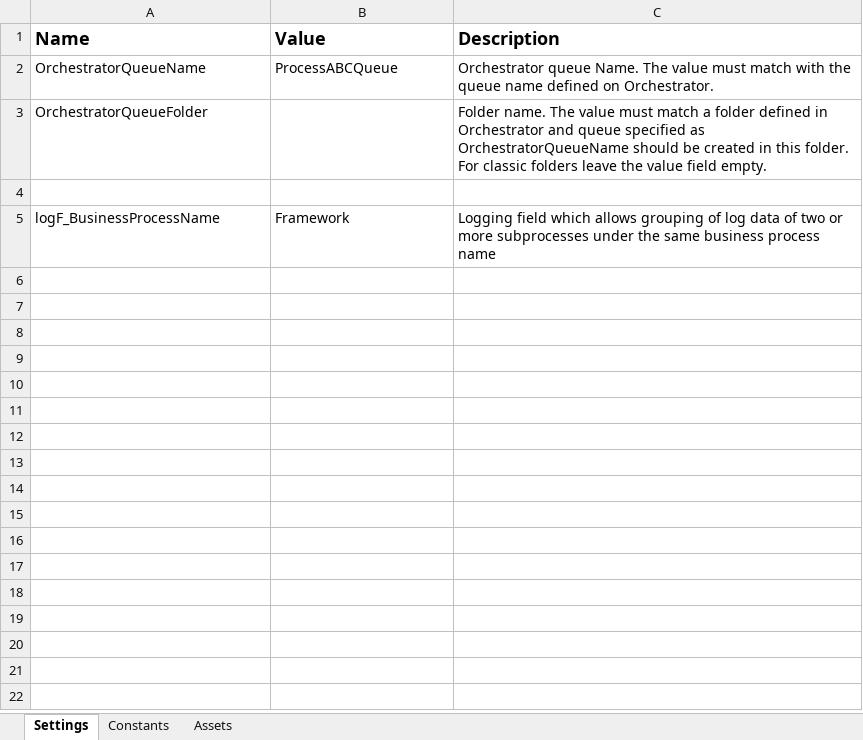
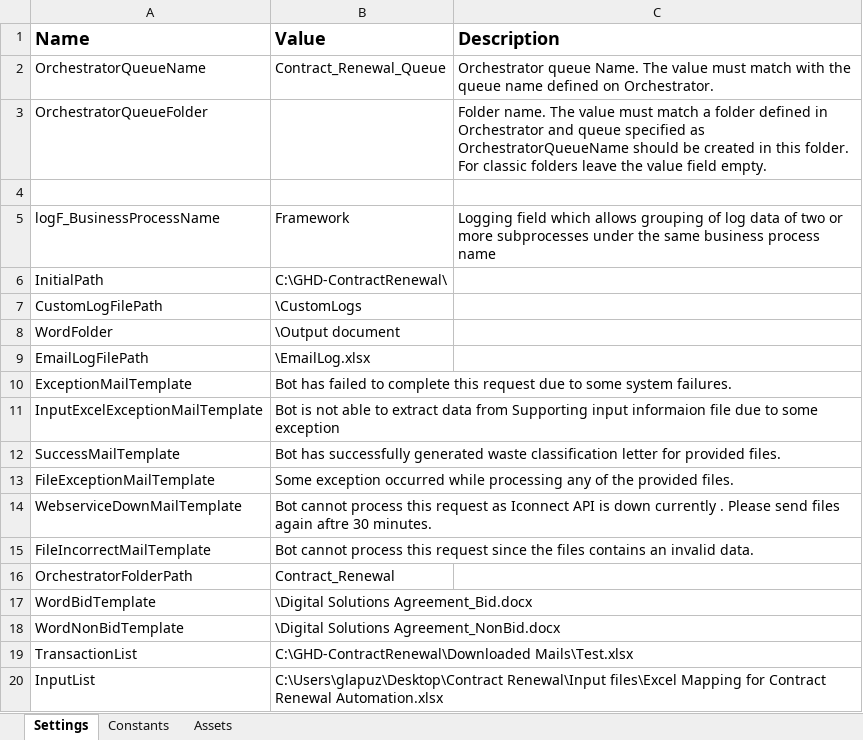
Before and after one commit to jhonconcepcion/GHD_ContractRenewal_UiPath, an Excel workbook: Data/Config.xlsx, sheet Settings, drawn as a sheet; values as stored, in another font and other column widths than the file's, no borders; the diff names each change by its address in the sheet, - before the commit and + after, or states it on an @@ line.

```diff
--- a/Data/Config.xlsx (sheet Settings)
+++ b/Data/Config.xlsx (sheet Settings)
-B2 (Value): ProcessABCQueue
+B2 (Value): Contract_Renewal_Queue
+row 6: InitialPath | C:\GHD-ContractRenewal\
+row 7: CustomLogFilePath | \CustomLogs
+row 8: WordFolder | \Output document
+row 9: EmailLogFilePath | \EmailLog.xlsx
+row 10: ExceptionMailTemplate | Bot has failed to complete this request due to some system failures.
+row 11: InputExcelExceptionMailTemplate | Bot is not able to extract data from Supporting input informaion file due to some exception
+row 12: SuccessMailTemplate | Bot has successfully generated waste classification letter for provided files.
+row 13: FileExceptionMailTemplate | Some exception occurred while processing any of the provided files.
+row 14: WebserviceDownMailTemplate | Bot cannot process this request as Iconnect API is down currently . Please send files again aftre 30 minutes.
+row 15: FileIncorrectMailTemplate | Bot cannot process this request since the files contains an invalid data.
+row 16: OrchestratorFolderPath | Contract_Renewal
+row 17: WordBidTemplate | \Digital Solutions Agreement_Bid.docx
+row 18: WordNonBidTemplate | \Digital Solutions Agreement_NonBid.docx
+row 19: TransactionList | C:\GHD-ContractRenewal\Downloaded Mails\Test.xlsx
+row 20: InputList | C:\Users\glapuz\Desktop\Contract Renewal\Input files\Excel Mapping for Contract Renewal Automation.xlsx
```
Also changed, not shown: 10 other files.
